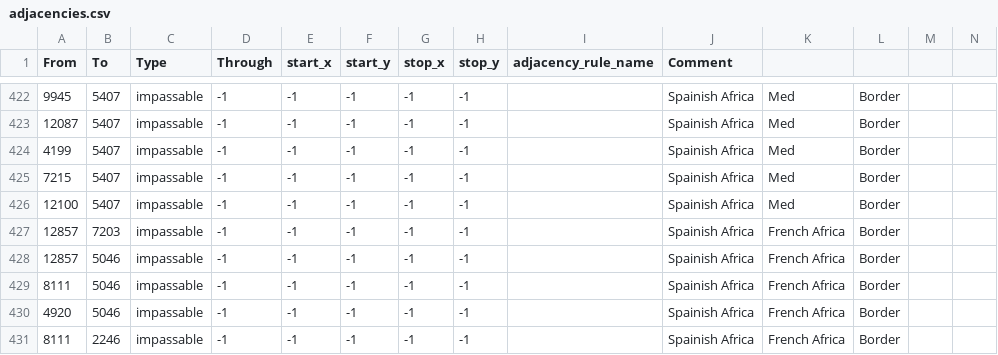
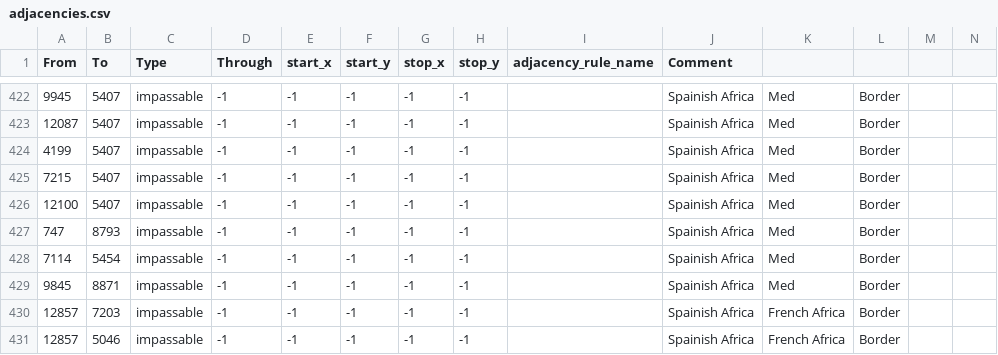
Before and after one commit to Mumiago/MFU-Updated, a CSV file: map/adjacencies.csv, drawn as a sheet; only a part is shown, gaps mark what is left out; the shorter side is filled out with more unchanged rows; the diff names each change by its address in the sheet, - before the commit and + after, or states it on an @@ line.

Commit message:
spain fix

```diff
--- a/map/adjacencies.csv
+++ b/map/adjacencies.csv
+row 427: 747 | 8793 | impassable | -1 | -1 | -1 | -1 | -1 |  | Spainish Africa | Med | Border
+row 428: 7114 | 5454 | impassable | -1 | -1 | -1 | -1 | -1 |  | Spainish Africa | Med | Border
+row 429: 9845 | 8871 | impassable | -1 | -1 | -1 | -1 | -1 |  | Spainish Africa | Med | Border
```
